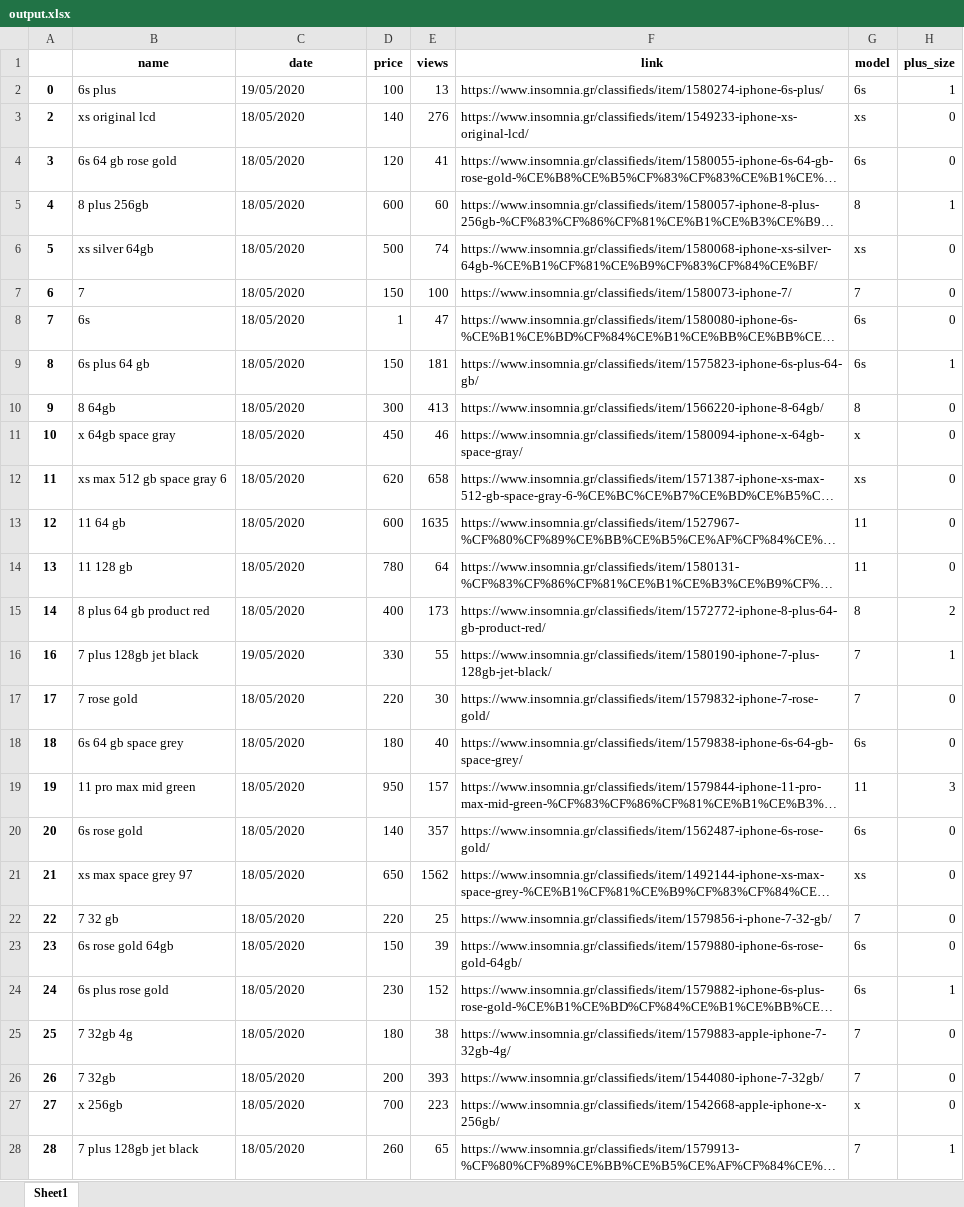
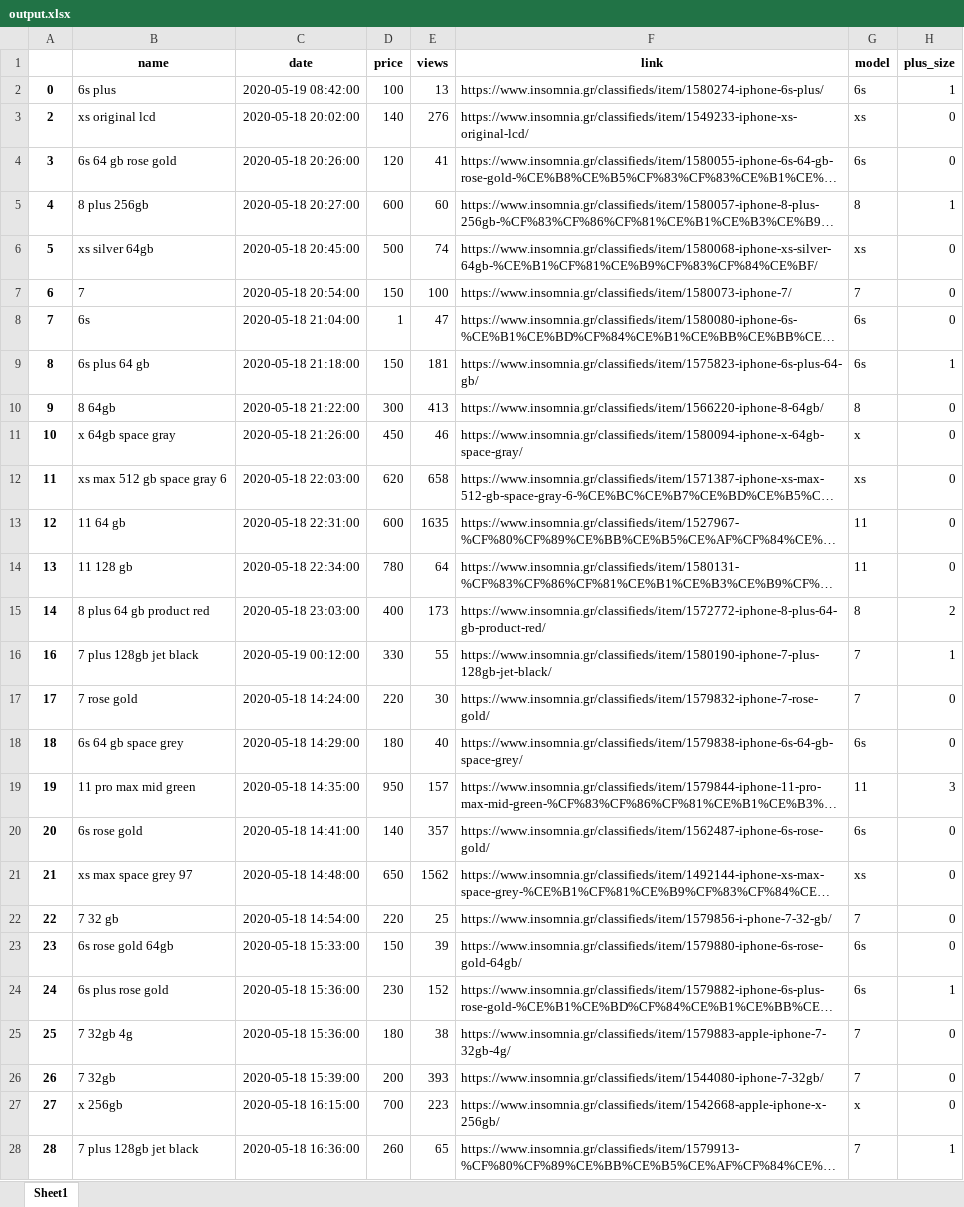
Before and after one commit to arismil/Classifieds-Crawler, an Excel workbook: IphoneCrawler/IphoneCrawler/output.xlsx, sheet Sheet1, drawn as a sheet; only a part is shown; long unchanged cells end in …; values as stored, in another font and other column widths than the file's, no borders; the diff covers the shown part only; the diff names each change by its address in the sheet, - before the commit and + after, or states it on an @@ line.

```diff
--- a/IphoneCrawler/IphoneCrawler/output.xlsx (sheet Sheet1)
+++ b/IphoneCrawler/IphoneCrawler/output.xlsx (sheet Sheet1)
-C2 (date): 19/05/2020
+C2 (date): 2020-05-19 08:42:00
-C3 (date): 18/05/2020
+C3 (date): 2020-05-18 20:02:00
-C4 (date): 18/05/2020
+C4 (date): 2020-05-18 20:26:00
-C5 (date): 18/05/2020
+C5 (date): 2020-05-18 20:27:00
-C6 (date): 18/05/2020
+C6 (date): 2020-05-18 20:45:00
-C7 (date): 18/05/2020
+C7 (date): 2020-05-18 20:54:00
-C8 (date): 18/05/2020
+C8 (date): 2020-05-18 21:04:00
-C9 (date): 18/05/2020
+C9 (date): 2020-05-18 21:18:00
-C10 (date): 18/05/2020
+C10 (date): 2020-05-18 21:22:00
-C11 (date): 18/05/2020
+C11 (date): 2020-05-18 21:26:00
-C12 (date): 18/05/2020
+C12 (date): 2020-05-18 22:03:00
-C13 (date): 18/05/2020
+C13 (date): 2020-05-18 22:31:00
-C14 (date): 18/05/2020
+C14 (date): 2020-05-18 22:34:00
-C15 (date): 18/05/2020
+C15 (date): 2020-05-18 23:03:00
-C16 (date): 19/05/2020
+C16 (date): 2020-05-19 00:12:00
-C17 (date): 18/05/2020
+C17 (date): 2020-05-18 14:24:00
-C18 (date): 18/05/2020
+C18 (date): 2020-05-18 14:29:00
-C19 (date): 18/05/2020
+C19 (date): 2020-05-18 14:35:00
-C20 (date): 18/05/2020
+C20 (date): 2020-05-18 14:41:00
-C21 (date): 18/05/2020
+C21 (date): 2020-05-18 14:48:00
-C22 (date): 18/05/2020
+C22 (date): 2020-05-18 14:54:00
-C23 (date): 18/05/2020
+C23 (date): 2020-05-18 15:33:00
-C24:C25 (date): 18/05/2020
+C24:C25 (date): 2020-05-18 15:36:00
-C26 (date): 18/05/2020
+C26 (date): 2020-05-18 15:39:00
-C27 (date): 18/05/2020
+C27 (date): 2020-05-18 16:15:00
-C28 (date): 18/05/2020
+C28 (date): 2020-05-18 16:36:00
```
Also changed, not shown: 266 edited cells elsewhere in this sheet, IphoneCrawler/IphoneCrawler/outputbefore.xlsx, 7 other files.
